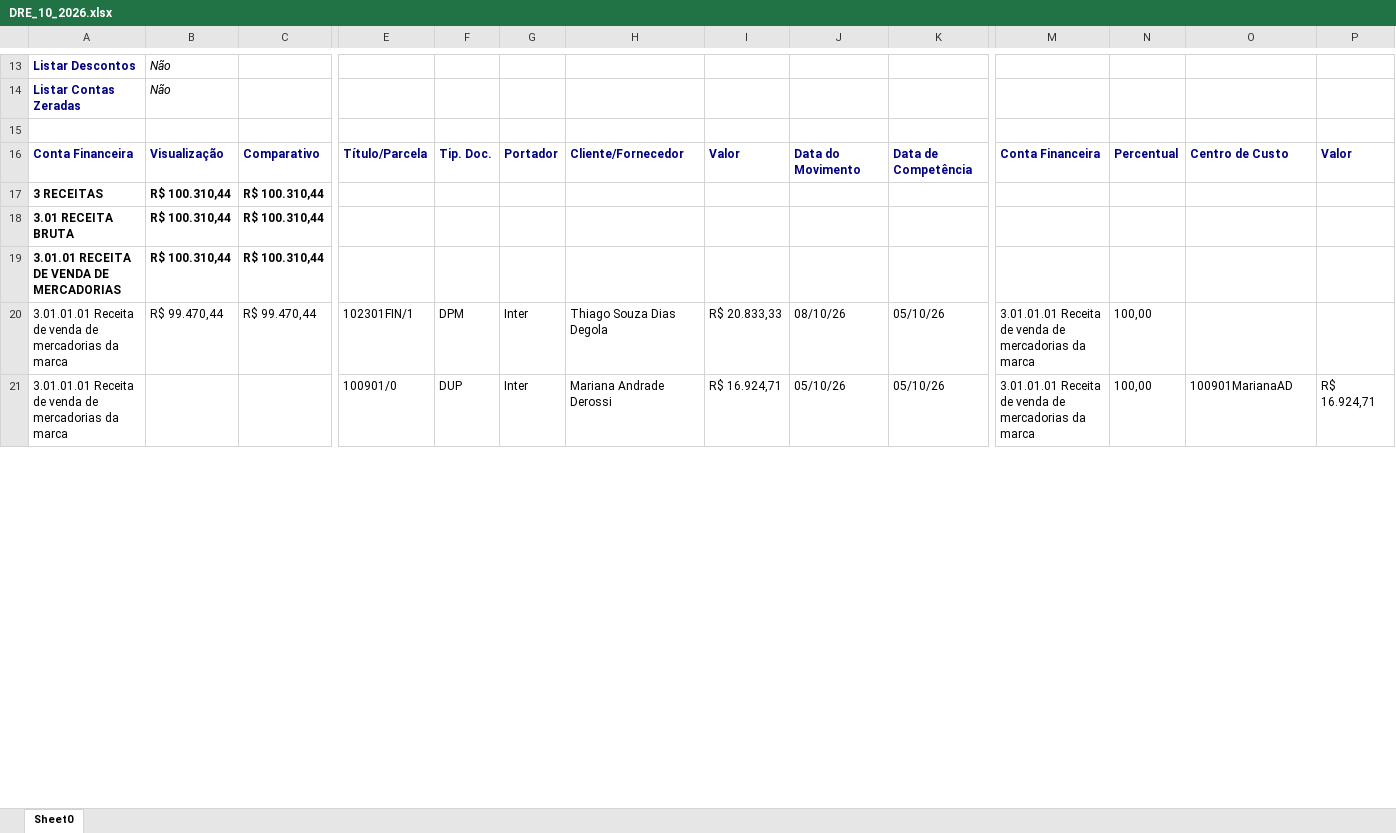
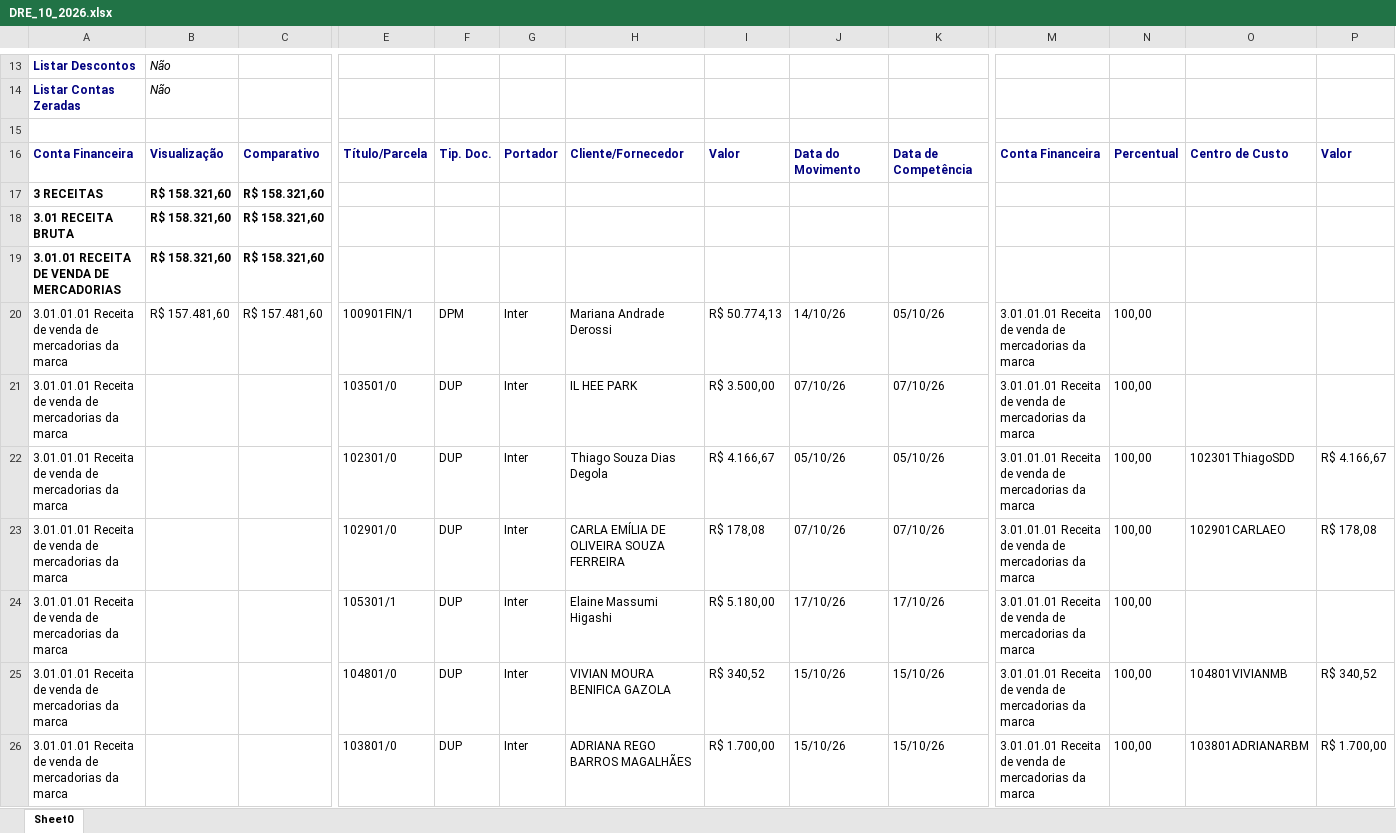
Before and after one commit to Basilio40/arquivos_ita, an Excel workbook: xlsx/dre/DRE_10_2026.xlsx, sheet Sheet0, drawn as a sheet; only a part is shown, gaps mark what is left out; the shorter side is filled out with more unchanged rows; values as stored, in another font and other column widths than the file's, no borders; rows hold the shown columns only; the diff covers the shown part only; the diff names each change by its address in the sheet, - before the commit and + after, or states it on an @@ line.

```diff
--- a/xlsx/dre/DRE_10_2026.xlsx (sheet Sheet0)
+++ b/xlsx/dre/DRE_10_2026.xlsx (sheet Sheet0)
-B17:B19: R$ 100.310,44
+B17:B19: R$ 158.321,60
-C17:C19: R$ 100.310,44
+C17:C19: R$ 158.321,60
-B20: R$ 99.470,44
+B20: R$ 157.481,60
-C20: R$ 99.470,44
+C20: R$ 157.481,60
-E20: 102301FIN/1
+E20: 100901FIN/1
-H20: Thiago Souza Dias Degola
+H20: Mariana Andrade Derossi
-I20: R$ 20.833,33
+I20: R$ 50.774,13
-J20: 08/10/26
+J20: 14/10/26
+row 21: 3.01.01.01 Receita de venda de mercadorias da marca |  |  | 103501/0 | DUP | Inter | IL HEE PARK | R$ 3.500,00 | 07/10/26 | 07/10/26 | 3.01.01.01 Receita de venda de mercadorias da marca | 100,00
@@ row 25 moved to row 22: 3.01.01.01 Receita de venda de mercadori… @@
@@ row 24 moved to row 23: 3.01.01.01 Receita de venda de mercadori… @@
+row 24: 3.01.01.01 Receita de venda de mercadorias da marca |  |  | 105301/1 | DUP | Inter | Elaine Massumi Higashi | R$ 5.180,00 | 17/10/26 | 17/10/26 | 3.01.01.01 Receita de venda de mercadorias da marca | 100,00
@@ row 23 moved to row 25: 3.01.01.01 Receita de venda de mercadori… @@
+row 26: 3.01.01.01 Receita de venda de mercadorias da marca |  |  | 103801/0 | DUP | Inter | ADRIANA REGO BARROS MAGALHÃES | R$ 1.700,00 | 15/10/26 | 15/10/26 | 3.01.01.01 Receita de venda de mercadorias da marca | 100,00 | 103801ADRIANARBM | R$ 1.700,00
```
Also changed, not shown: 37 added rows, 1 removed row, 5 moved rows and 196 edited cells elsewhere in this sheet, xlsx/carteira_mensal/Out_2026.xlsx, xlsx/contratos/latest.xlsx, 21 other files.
